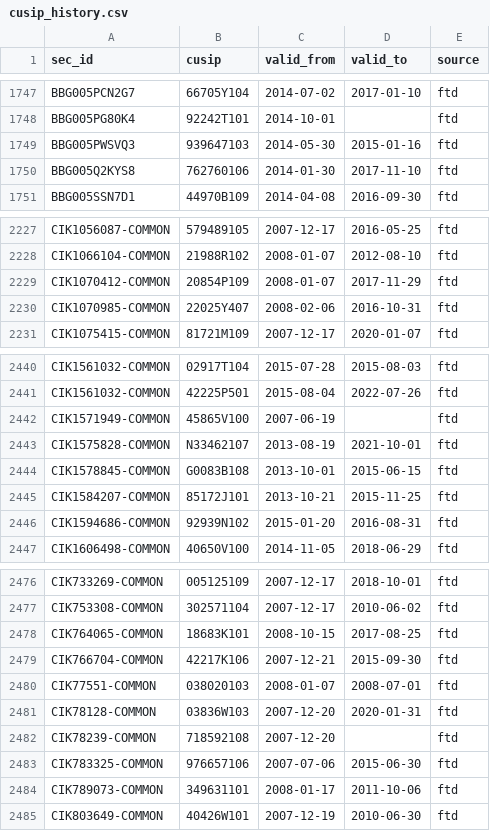
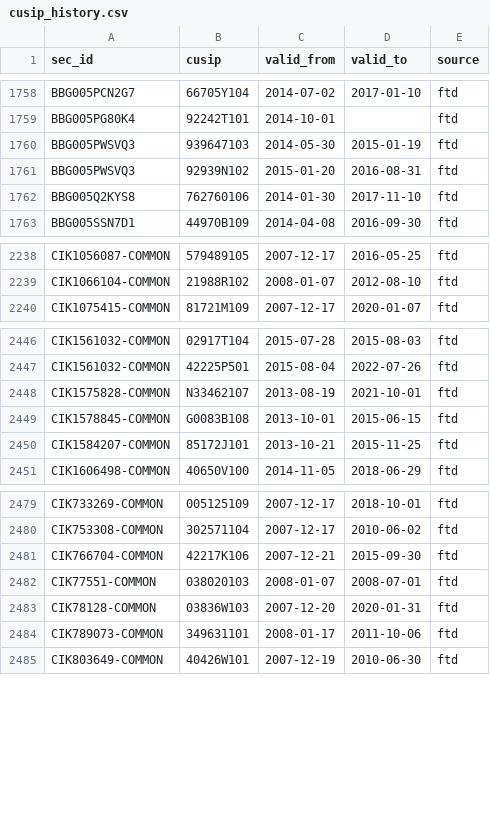
Before and after one commit to royelee/delist-detection, a CSV file: output/cusip_history.csv, drawn as a sheet; only a part is shown, gaps mark what is left out; the diff covers the shown part only.

```diff
--- a/output/cusip_history.csv
+++ b/output/cusip_history.csv
@@ -1748,3 +1759,4 @@ BBG005PCN2G7,66705Y104,2014-07-02,2017-01-10,ftd
 BBG005PG80K4,92242T101,2014-10-01,,ftd
-BBG005PWSVQ3,939647103,2014-05-30,2015-01-16,ftd
+BBG005PWSVQ3,939647103,2014-05-30,2015-01-19,ftd
+BBG005PWSVQ3,92939N102,2015-01-20,2016-08-31,ftd
 BBG005Q2KYS8,762760106,2014-01-30,2017-11-10,ftd
@@ -2228,4 +2239,2 @@ CIK1056087-COMMON,579489105,2007-12-17,2016-05-25,ftd
 CIK1066104-COMMON,21988R102,2008-01-07,2012-08-10,ftd
-CIK1070412-COMMON,20854P109,2008-01-07,2017-11-29,ftd
-CIK1070985-COMMON,22025Y407,2008-02-06,2016-10-31,ftd
 CIK1075415-COMMON,81721M109,2007-12-17,2020-01-07,ftd
@@ -2441,3 +2447,2 @@ CIK1561032-COMMON,02917T104,2015-07-28,2015-08-03,ftd
 CIK1561032-COMMON,42225P501,2015-08-04,2022-07-26,ftd
-CIK1571949-COMMON,45865V100,2007-06-19,,ftd
 CIK1575828-COMMON,N33462107,2013-08-19,2021-10-01,ftd
@@ -2445,3 +2450,2 @@ CIK1578845-COMMON,G0083B108,2013-10-01,2015-06-15,ftd
 CIK1584207-COMMON,85172J101,2013-10-21,2015-11-25,ftd
-CIK1594686-COMMON,92939N102,2015-01-20,2016-08-31,ftd
 CIK1606498-COMMON,40650V100,2014-11-05,2018-06-29,ftd
@@ -2477,3 +2480,2 @@ CIK733269-COMMON,005125109,2007-12-17,2018-10-01,ftd
 CIK753308-COMMON,302571104,2007-12-17,2010-06-02,ftd
-CIK764065-COMMON,18683K101,2008-10-15,2017-08-25,ftd
 CIK766704-COMMON,42217K106,2007-12-21,2015-09-30,ftd
@@ -2481,4 +2483,2 @@ CIK77551-COMMON,038020103,2008-01-07,2008-07-01,ftd
 CIK78128-COMMON,03836W103,2007-12-20,2020-01-31,ftd
-CIK78239-COMMON,718592108,2007-12-20,,ftd
-CIK783325-COMMON,976657106,2007-07-06,2015-06-30,ftd
 CIK789073-COMMON,349631101,2008-01-17,2011-10-06,ftd
```
Also changed, not shown: 11 added rows and 9 removed rows elsewhere in this file, output/delistings.csv, output/review.csv, 7 other files.
